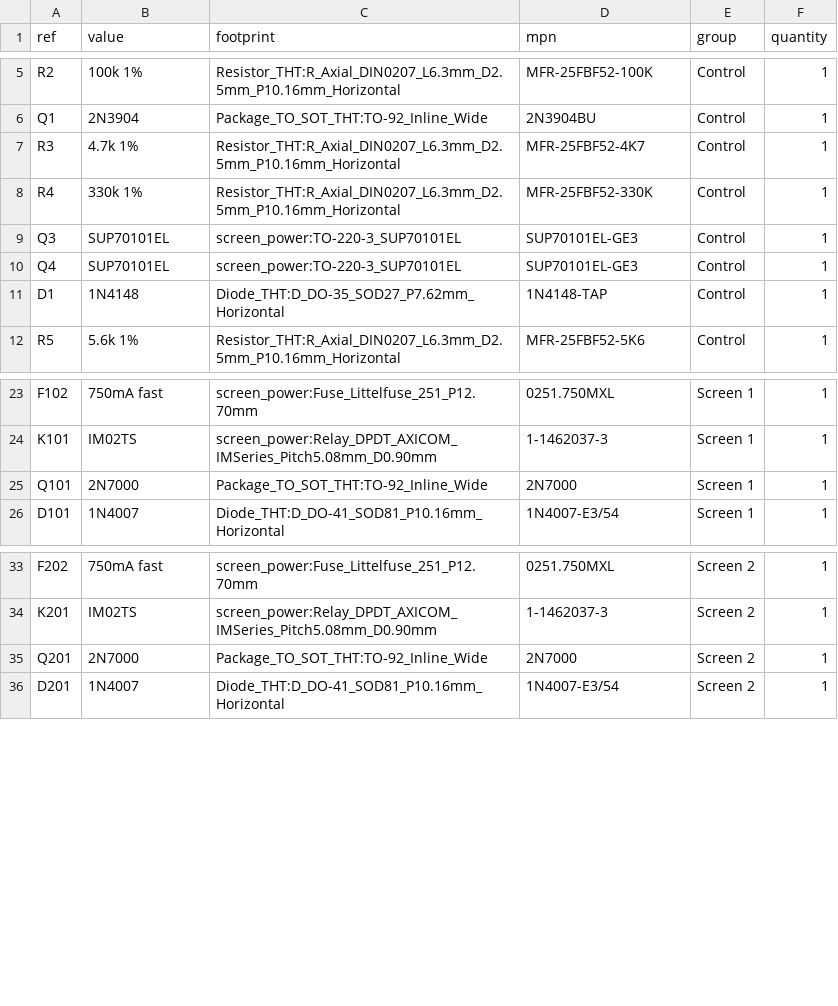
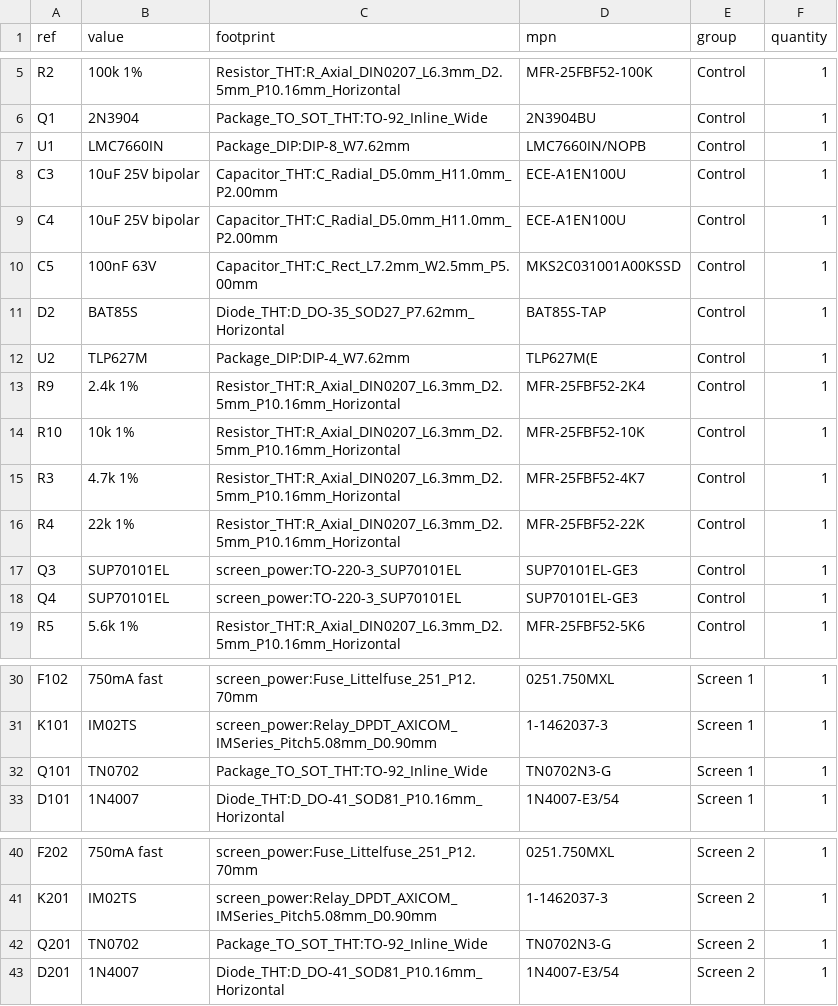
Before and after one commit to tomassasovsky/segno-hardware, a CSV file: hardware/kicad/screen_power/hand/bom.csv, drawn as a sheet; only a part is shown, gaps mark what is left out.

Commit message:
fix(hardware): strengthen screen gate drive and finish PCB copper

```diff
--- a/hardware/kicad/screen_power/hand/bom.csv
+++ b/hardware/kicad/screen_power/hand/bom.csv
@@ -6,7 +6,14 @@ R2,100k 1%,Resistor_THT:R_Axial_DIN0207_L6.3mm_D2.5mm_P10.16mm_Horizontal,MFR-25
 Q1,2N3904,Package_TO_SOT_THT:TO-92_Inline_Wide,2N3904BU,Control,1
+U1,LMC7660IN,Package_DIP:DIP-8_W7.62mm,LMC7660IN/NOPB,Control,1
+C3,10uF 25V bipolar,Capacitor_THT:C_Radial_D5.0mm_H11.0mm_P2.00mm,ECE-A1EN100U,Control,1
+C4,10uF 25V bipolar,Capacitor_THT:C_Radial_D5.0mm_H11.0mm_P2.00mm,ECE-A1EN100U,Control,1
+C5,100nF 63V,Capacitor_THT:C_Rect_L7.2mm_W2.5mm_P5.00mm,MKS2C031001A00KSSD,Control,1
+D2,BAT85S,Diode_THT:D_DO-35_SOD27_P7.62mm_Horizontal,BAT85S-TAP,Control,1
+U2,TLP627M,Package_DIP:DIP-4_W7.62mm,TLP627M(E,Control,1
+R9,2.4k 1%,Resistor_THT:R_Axial_DIN0207_L6.3mm_D2.5mm_P10.16mm_Horizontal,MFR-25FBF52-2K4,Control,1
+R10,10k 1%,Resistor_THT:R_Axial_DIN0207_L6.3mm_D2.5mm_P10.16mm_Horizontal,MFR-25FBF52-10K,Control,1
 R3,4.7k 1%,Resistor_THT:R_Axial_DIN0207_L6.3mm_D2.5mm_P10.16mm_Horizontal,MFR-25FBF52-4K7,Control,1
-R4,330k 1%,Resistor_THT:R_Axial_DIN0207_L6.3mm_D2.5mm_P10.16mm_Horizontal,MFR-25FBF52-330K,Control,1
+R4,22k 1%,Resistor_THT:R_Axial_DIN0207_L6.3mm_D2.5mm_P10.16mm_Horizontal,MFR-25FBF52-22K,Control,1
 Q3,SUP70101EL,screen_power:TO-220-3_SUP70101EL,SUP70101EL-GE3,Control,1
 Q4,SUP70101EL,screen_power:TO-220-3_SUP70101EL,SUP70101EL-GE3,Control,1
-D1,1N4148,Diode_THT:D_DO-35_SOD27_P7.62mm_Horizontal,1N4148-TAP,Control,1
 R5,5.6k 1%,Resistor_THT:R_Axial_DIN0207_L6.3mm_D2.5mm_P10.16mm_Horizontal,MFR-25FBF52-5K6,Control,1
@@ -24,3 +31,3 @@ F102,750mA fast,screen_power:Fuse_Littelfuse_251_P12.70mm,0251.750MXL,Screen 1,1
 K101,IM02TS,screen_power:Relay_DPDT_AXICOM_IMSeries_Pitch5.08mm_D0.90mm,1-1462037-3,Screen 1,1
-Q101,2N7000,Package_TO_SOT_THT:TO-92_Inline_Wide,2N7000,Screen 1,1
+Q101,TN0702,Package_TO_SOT_THT:TO-92_Inline_Wide,TN0702N3-G,Screen 1,1
 D101,1N4007,Diode_THT:D_DO-41_SOD81_P10.16mm_Horizontal,1N4007-E3/54,Screen 1,1
@@ -34,3 +41,3 @@ F202,750mA fast,screen_power:Fuse_Littelfuse_251_P12.70mm,0251.750MXL,Screen 2,1
 K201,IM02TS,screen_power:Relay_DPDT_AXICOM_IMSeries_Pitch5.08mm_D0.90mm,1-1462037-3,Screen 2,1
-Q201,2N7000,Package_TO_SOT_THT:TO-92_Inline_Wide,2N7000,Screen 2,1
+Q201,TN0702,Package_TO_SOT_THT:TO-92_Inline_Wide,TN0702N3-G,Screen 2,1
 D201,1N4007,Diode_THT:D_DO-41_SOD81_P10.16mm_Horizontal,1N4007-E3/54,Screen 2,1
```
Also changed, not shown: 40 other files.
